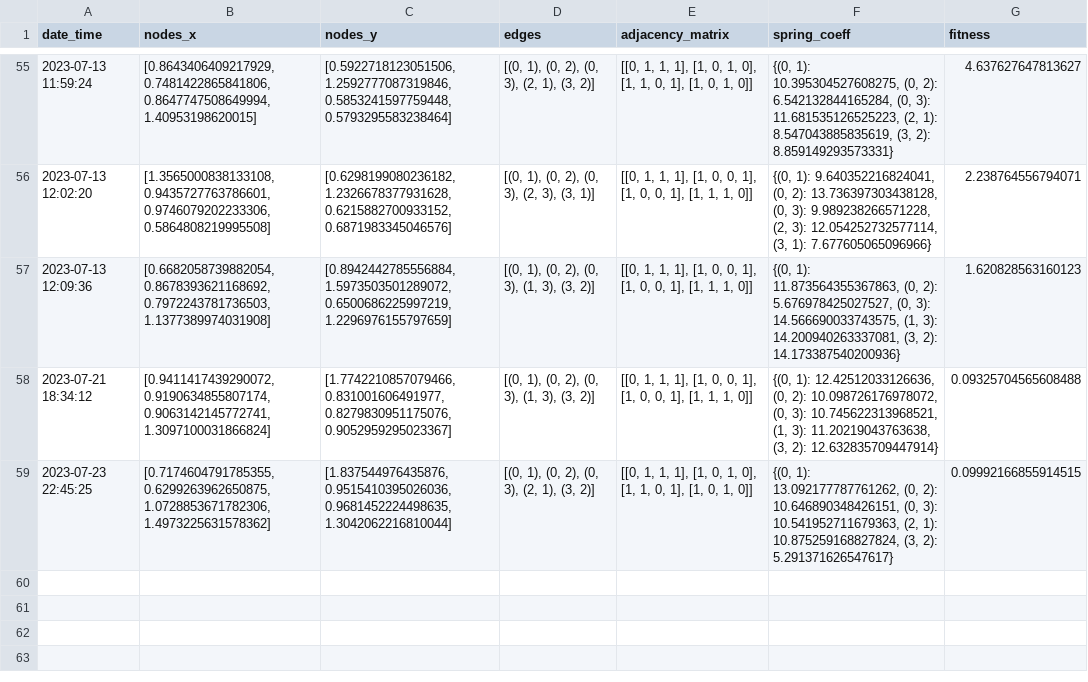
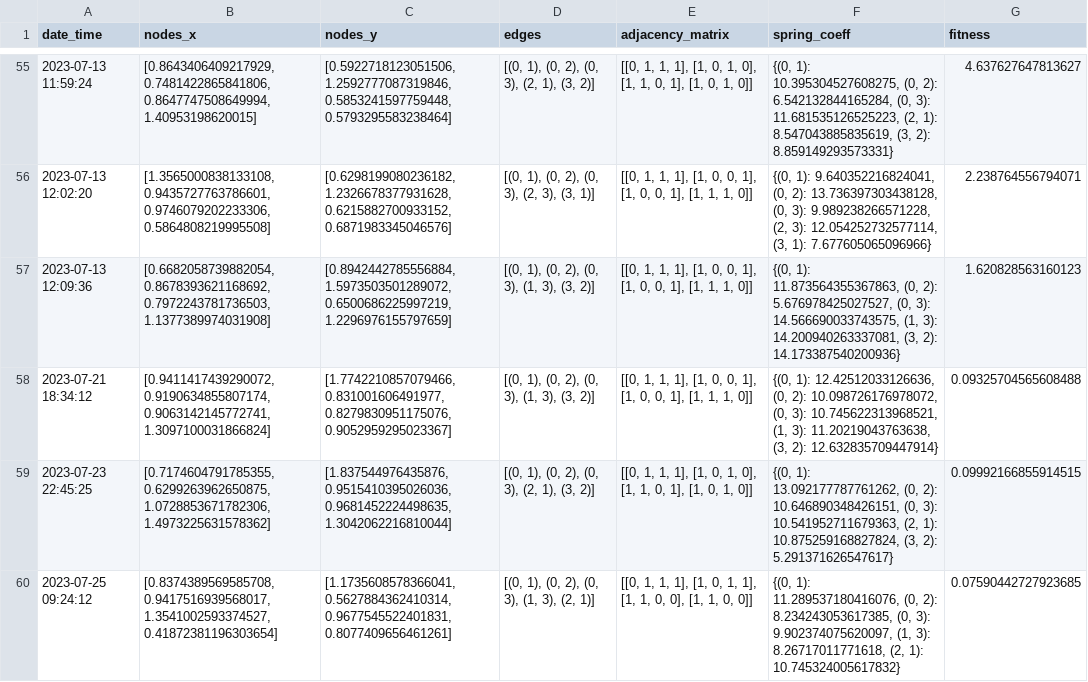
Before and after one commit to ethanlevy25/BistableSwitchAlgo, a CSV file: results.csv, drawn as a sheet; only a part is shown, gaps mark what is left out; the diff names each change by its address in the sheet, - before the commit and + after, or states it on an @@ line.

```diff
--- a/results.csv
+++ b/results.csv
+row 60: 2023-07-25 09:24:12 | [0.8374389569585708, 0.9417516939568017, 1.3541002593374527, 0.41872381196303654] | [1.1735608578366041, 0.5627884362410314, 0.9677545522401831, 0.8077409656461261] | [(0, 1), (0, 2), (0, 3), (1, 3), (2, 1)] | [[0, 1, 1, 1], [1, 0, 1, 1], [1, 1, 0, 0], [1, 1, 0, 0]] | {(0, 1): 11.289537180416076, (0, 2): 8.234243053617385, (0, 3): 9.902374075620097, (1, 3): 8.26717011771618, (2, 1): 10.745324005617832} | 0.07590442727923685
```
Also changed, not shown: 8 other files.
